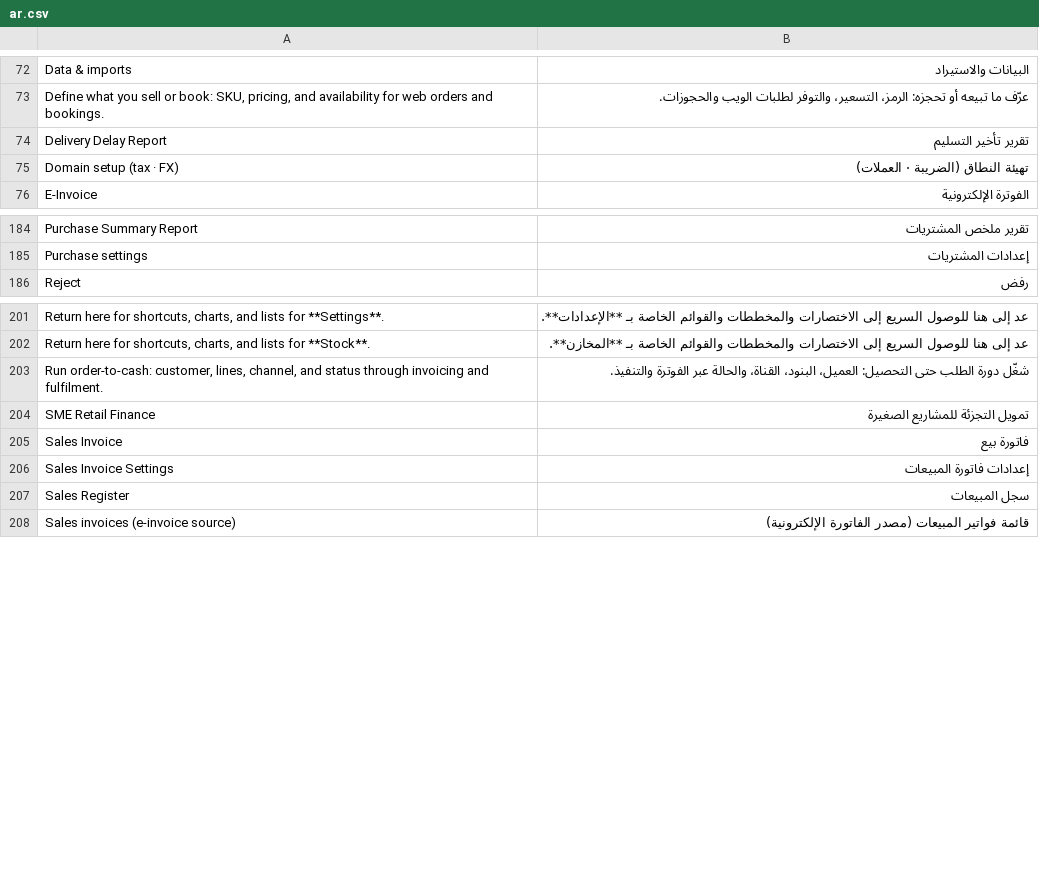
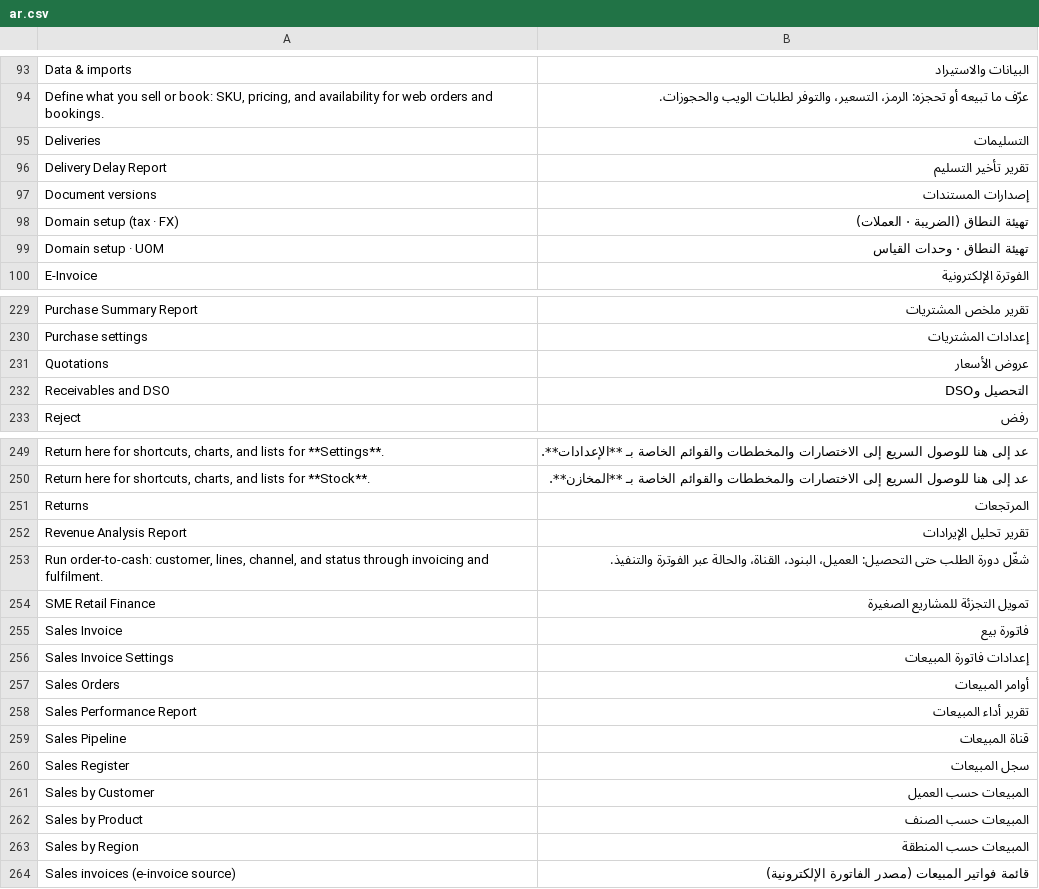
Before and after one commit to ErpGenex/omnexa_core, a CSV file: omnexa_core/translations/ar.csv, drawn as a sheet; only a part is shown, gaps mark what is left out; the diff covers the shown part only; the diff names each change by its address in the sheet, - before the commit and + after, or states it on an @@ line.

```diff
--- a/omnexa_core/translations/ar.csv
+++ b/omnexa_core/translations/ar.csv
+row 95: Deliveries | التسليمات
+row 97: Document versions | إصدارات المستندات
+row 99: Domain setup · UOM | تهيئة النطاق · وحدات القياس
+row 231: Quotations | عروض الأسعار
+row 232: Receivables and DSO | التحصيل وDSO
+row 251: Returns | المرتجعات
+row 252: Revenue Analysis Report | تقرير تحليل الإيرادات
+row 257: Sales Orders | أوامر المبيعات
+row 258: Sales Performance Report | تقرير أداء المبيعات
+row 259: Sales Pipeline | قناة المبيعات
+row 261: Sales by Customer | المبيعات حسب العميل
+row 262: Sales by Product | المبيعات حسب الصنف
+row 263: Sales by Region | المبيعات حسب المنطقة
```
Also changed, not shown: 55 added rows elsewhere in this file.
